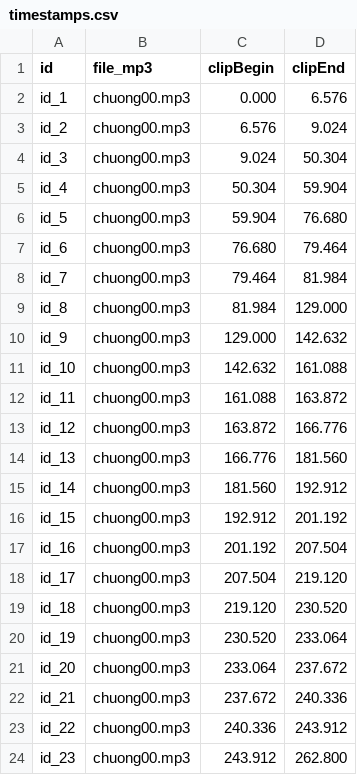
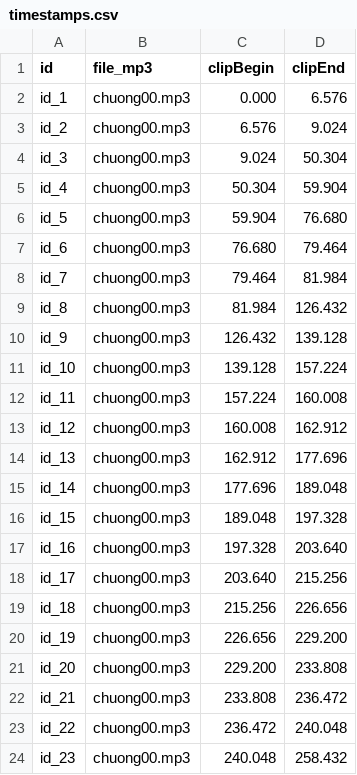
Before and after one commit to ngotruongminhdat/speech_processing, a CSV file: build/chapter_00/timestamps.csv, drawn as a sheet; only a part is shown; the diff covers the shown part only.

```diff
--- a/build/chapter_00/timestamps.csv
+++ b/build/chapter_00/timestamps.csv
@@ -8,17 +8,17 @@ id_6,chuong00.mp3,76.680,79.464
 id_7,chuong00.mp3,79.464,81.984
-id_8,chuong00.mp3,81.984,129.000
-id_9,chuong00.mp3,129.000,142.632
-id_10,chuong00.mp3,142.632,161.088
-id_11,chuong00.mp3,161.088,163.872
-id_12,chuong00.mp3,163.872,166.776
-id_13,chuong00.mp3,166.776,181.560
-id_14,chuong00.mp3,181.560,192.912
-id_15,chuong00.mp3,192.912,201.192
-id_16,chuong00.mp3,201.192,207.504
-id_17,chuong00.mp3,207.504,219.120
-id_18,chuong00.mp3,219.120,230.520
-id_19,chuong00.mp3,230.520,233.064
-id_20,chuong00.mp3,233.064,237.672
-id_21,chuong00.mp3,237.672,240.336
-id_22,chuong00.mp3,240.336,243.912
-id_23,chuong00.mp3,243.912,262.800
+id_8,chuong00.mp3,81.984,126.432
+id_9,chuong00.mp3,126.432,139.128
+id_10,chuong00.mp3,139.128,157.224
+id_11,chuong00.mp3,157.224,160.008
+id_12,chuong00.mp3,160.008,162.912
+id_13,chuong00.mp3,162.912,177.696
+id_14,chuong00.mp3,177.696,189.048
+id_15,chuong00.mp3,189.048,197.328
+id_16,chuong00.mp3,197.328,203.640
+id_17,chuong00.mp3,203.640,215.256
+id_18,chuong00.mp3,215.256,226.656
+id_19,chuong00.mp3,226.656,229.200
+id_20,chuong00.mp3,229.200,233.808
+id_21,chuong00.mp3,233.808,236.472
+id_22,chuong00.mp3,236.472,240.048
+id_23,chuong00.mp3,240.048,258.432
```
Also changed, not shown: 124 edited cells elsewhere in this file, 17 other files.
